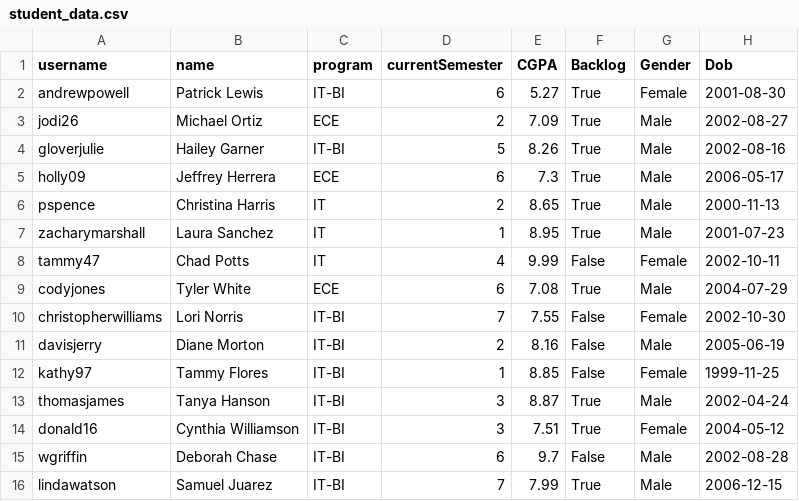
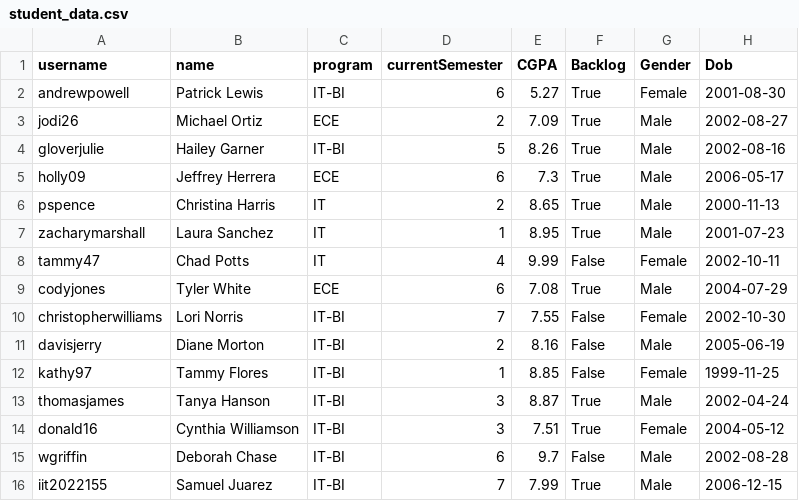
Before and after one commit to keshavkhetan123/Utkarsh-Portal, a CSV file: src/server/utils/student_data.csv, drawn as a sheet; only a part is shown; the diff names each change by its address in the sheet, - before the commit and + after, or states it on an @@ line.

Commit message:
added forgot and reset password functionality

```diff
--- a/src/server/utils/student_data.csv
+++ b/src/server/utils/student_data.csv
-A16 (username): lindawatson
+A16 (username): iit2022155
```
Also changed, not shown: 4 other files.
